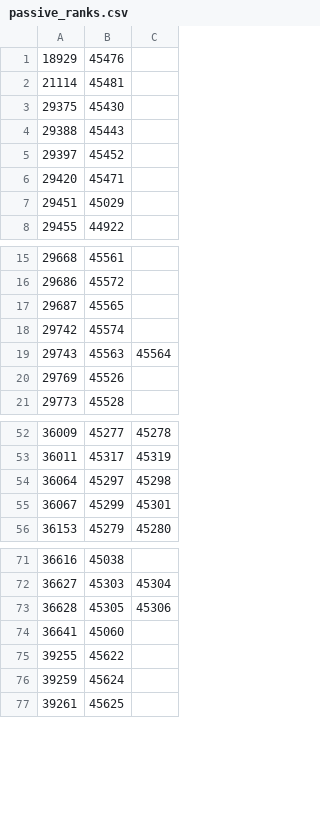
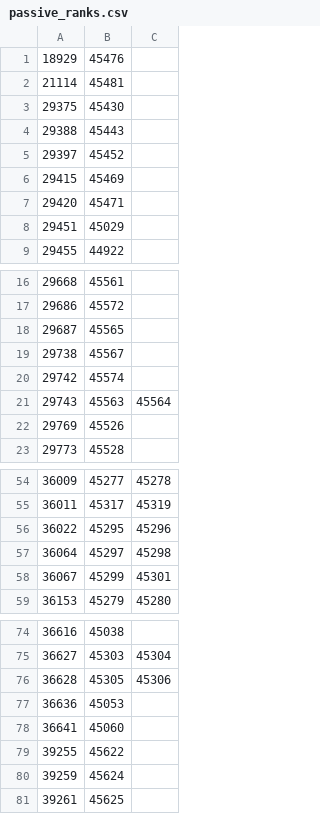
Before and after one commit to sheumais/esosim, a CSV file: crates/esosim-data/data/passive_ranks.csv, drawn as a sheet; only a part is shown, gaps mark what is left out.

```diff
--- a/crates/esosim-data/data/passive_ranks.csv
+++ b/crates/esosim-data/data/passive_ranks.csv
@@ -5,2 +5,3 @@
 29397,45452
+29415,45469
 29420,45471
@@ -17,2 +18,3 @@
 29687,45565
+29738,45567
 29742,45574
@@ -53,2 +55,3 @@
 36011,45317,45319
+36022,45295,45296
 36064,45297,45298
@@ -73,2 +76,3 @@
 36628,45305,45306
+36636,45053
 36641,45060
```
Also changed, not shown: crates/esosim-data/data/skill_lines.csv, 45 other files.
